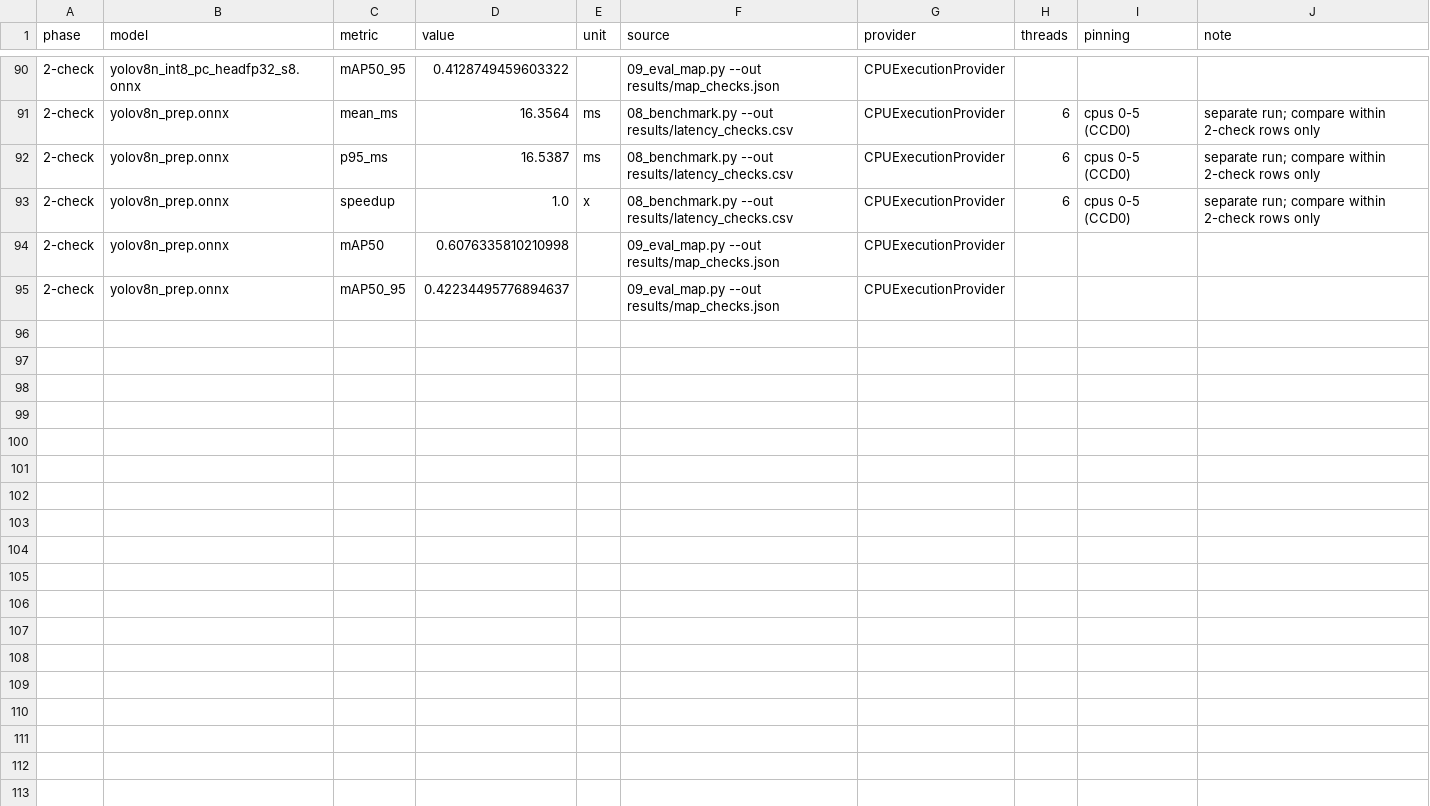
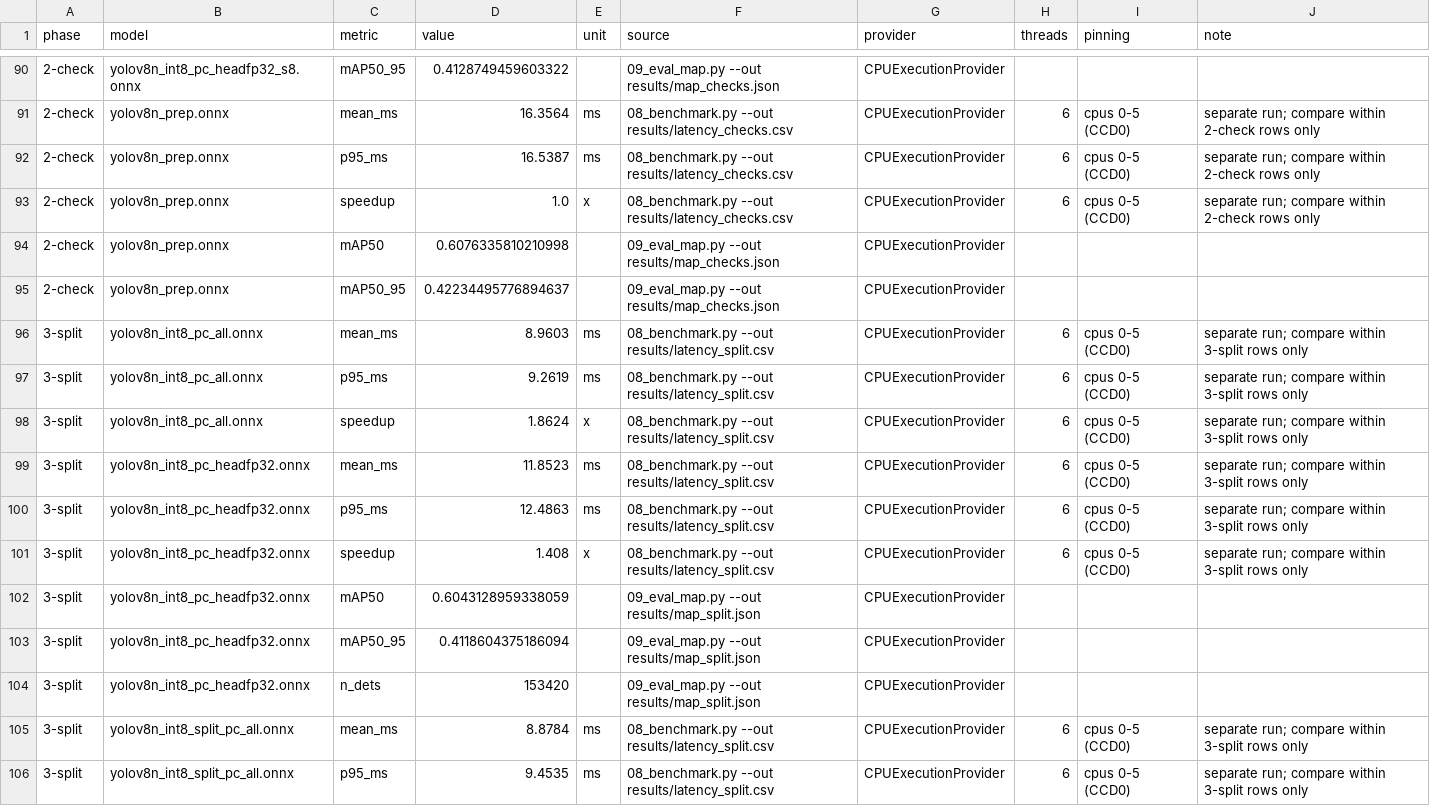
Before and after one commit to RiMoMa/LPRA, a CSV file: results.csv, drawn as a sheet; only a part is shown, gaps mark what is left out; the diff covers the shown part only.

Commit message:
Phase 3 results: split outputs measured; handle partial mAP coverage
split_pc_all: 8.88 ms, mAP@0.5 0.5509, mAP@.5:.95 0.3403, 134,945 detections. It dominates pc_all but loses 5.34 mAP@0.5 vs pc_headfp32, which remains the recommended model. Also guard 10_collect_results.py when a latency model has no mAP row.

```diff
--- a/results.csv
+++ b/results.csv
@@ -95 +95,12 @@ phase,model,metric,value,unit,source,provider,threads,pinning,note
 2-check,yolov8n_prep.onnx,mAP50_95,0.42234495776894637,,09_eval_map.py --out results/map_checks.json,CPUExecutionProvider,,,
+3-split,yolov8n_int8_pc_all.onnx,mean_ms,8.9603,ms,08_benchmark.py --out results/latency_split.csv,CPUExecutionProvider,6,cpus 0-5 (CCD0),separate run; compare within 3-split rows only
+3-split,yolov8n_int8_pc_all.onnx,p95_ms,9.2619,ms,08_benchmark.py --out results/latency_split.csv,CPUExecutionProvider,6,cpus 0-5 (CCD0),separate run; compare within 3-split rows only
+3-split,yolov8n_int8_pc_all.onnx,speedup,1.8624,x,08_benchmark.py --out results/latency_split.csv,CPUExecutionProvider,6,cpus 0-5 (CCD0),separate run; compare within 3-split rows only
+3-split,yolov8n_int8_pc_headfp32.onnx,mean_ms,11.8523,ms,08_benchmark.py --out results/latency_split.csv,CPUExecutionProvider,6,cpus 0-5 (CCD0),separate run; compare within 3-split rows only
+3-split,yolov8n_int8_pc_headfp32.onnx,p95_ms,12.4863,ms,08_benchmark.py --out results/latency_split.csv,CPUExecutionProvider,6,cpus 0-5 (CCD0),separate run; compare within 3-split rows only
+3-split,yolov8n_int8_pc_headfp32.onnx,speedup,1.408,x,08_benchmark.py --out results/latency_split.csv,CPUExecutionProvider,6,cpus 0-5 (CCD0),separate run; compare within 3-split rows only
+3-split,yolov8n_int8_pc_headfp32.onnx,mAP50,0.6043128959338059,,09_eval_map.py --out results/map_split.json,CPUExecutionProvider,,,
+3-split,yolov8n_int8_pc_headfp32.onnx,mAP50_95,0.4118604375186094,,09_eval_map.py --out results/map_split.json,CPUExecutionProvider,,,
+3-split,yolov8n_int8_pc_headfp32.onnx,n_dets,153420,,09_eval_map.py --out results/map_split.json,CPUExecutionProvider,,,
+3-split,yolov8n_int8_split_pc_all.onnx,mean_ms,8.8784,ms,08_benchmark.py --out results/latency_split.csv,CPUExecutionProvider,6,cpus 0-5 (CCD0),separate run; compare within 3-split rows only
+3-split,yolov8n_int8_split_pc_all.onnx,p95_ms,9.4535,ms,08_benchmark.py --out results/latency_split.csv,CPUExecutionProvider,6,cpus 0-5 (CCD0),separate run; compare within 3-split rows only
```
Also changed, not shown: 10 added rows elsewhere in this file, 9 other files.
